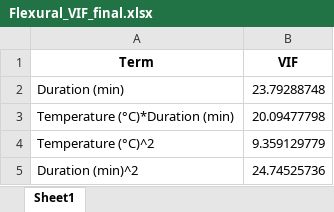
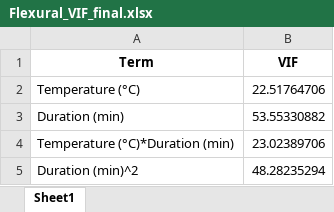
Before and after one commit to Baboyeatami/RSM-CCD-Analysis, an Excel workbook: ccd_full_analysis_refined_with_plots/Flexural_VIF_final.xlsx, sheet Sheet1, drawn as a sheet; values as stored, in another font and other column widths than the file's, no borders; removed rows and columns are numbered as before the commit, all else as after; the diff names each change by its address in the sheet, - before the commit and + after, or states it on an @@ line.

```diff
--- a/ccd_full_analysis_refined_with_plots/Flexural_VIF_final.xlsx (sheet Sheet1)
+++ b/ccd_full_analysis_refined_with_plots/Flexural_VIF_final.xlsx (sheet Sheet1)
+row 2: Temperature (°C) | 22.51764706
-B3 (VIF): 23.79288748
+B3 (VIF): 53.55330882
-B4 (VIF): 20.09477798
+B4 (VIF): 23.02389706
-row 4: Temperature (°C)^2 | 9.359129779
-B5 (VIF): 24.74525736
+B5 (VIF): 48.28235294
```
Also changed, not shown: ccd_full_analysis_refined_with_plots/Compressive_FinalMetrics.xlsx, ccd_full_analysis_refined_with_plots/Compressive_VIF_final.xlsx, 15 other files.
